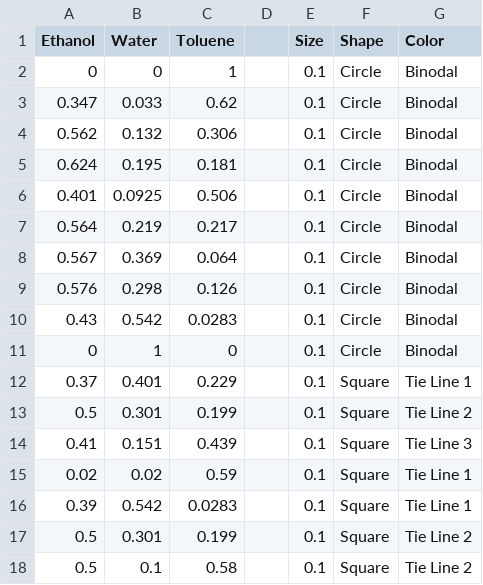
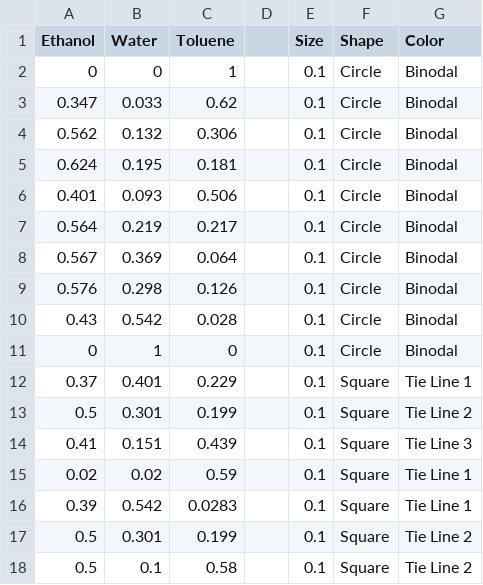
Before and after one commit to notmuchgeek/MS_2.2_TPDE, a CSV file: Ternary_Phase_Diagram.csv, drawn as a sheet.

```diff
--- a/Ternary_Phase_Diagram.csv
+++ b/Ternary_Phase_Diagram.csv
@@ -5,3 +5,3 @@
 0.624,0.195,0.181,,0.1,Circle,Binodal
-0.401,0.0925,0.506,,0.1,Circle,Binodal
+0.401,0.093,0.506,,0.1,Circle,Binodal
 0.564,0.219,0.217,,0.1,Circle,Binodal
@@ -9,3 +9,3 @@
 0.576,0.298,0.126,,0.1,Circle,Binodal
-0.43,0.542,0.0283,,0.1,Circle,Binodal
+0.43,0.542,0.028,,0.1,Circle,Binodal
 0,1,0,,0.1,Circle,Binodal
```
Also changed, not shown: 4 other files.
